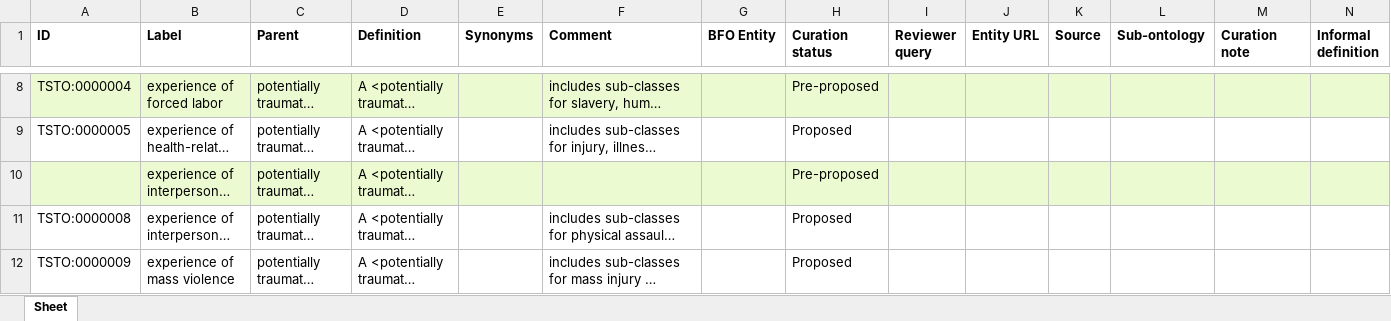
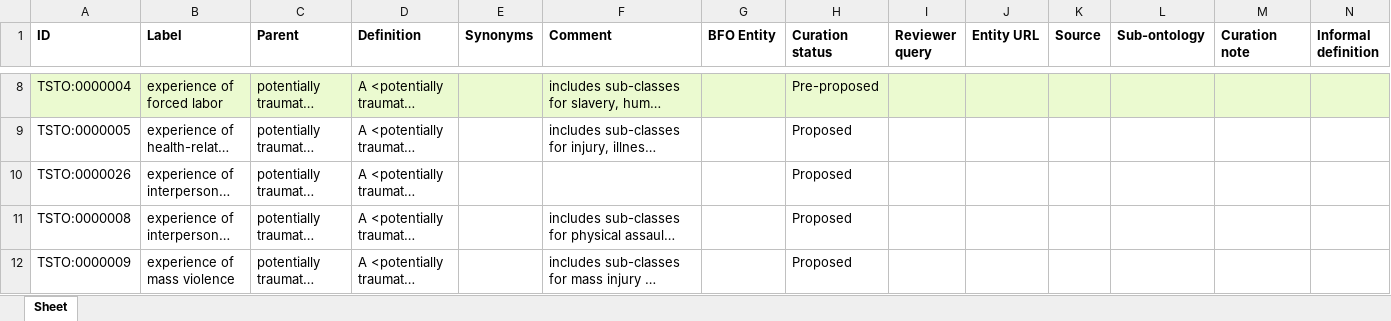
Before and after one commit to robertjwest/Potentially-Traumatic-Experiences-Ontology, an Excel workbook: TSO classes.xlsx, sheet Sheet, drawn as a sheet; only a part is shown, gaps mark what is left out; long unchanged cells end in …; values as stored, in another font and other column widths than the file's, no borders; the diff covers the shown part only; the diff names each change by its address in the sheet, - before the commit and + after, or states it on an @@ line.

Commit message:
Update experience of interpersonal abuse in TSO classes.xlsx

```diff
--- a/TSO classes.xlsx (sheet Sheet)
+++ b/TSO classes.xlsx (sheet Sheet)
-A10 (ID): (empty)
+A10 (ID): TSTO:0000026
-A10:N10 fill: #EBFAD0
+A10:N10 fill: none
-H10 (Curation status): Pre-proposed
+H10 (Curation status): Proposed
```
Also changed, not shown: cell formats elsewhere in this sheet.
